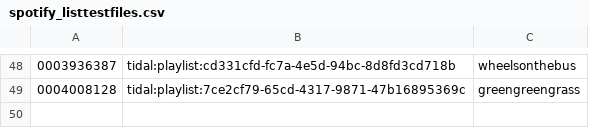
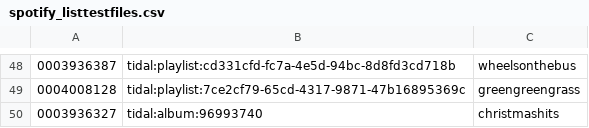
Before and after one commit to peadarforbes/musicbox, a CSV file: spotify_listtestfiles.csv, drawn as a sheet; only a part is shown, gaps mark what is left out; the diff names each change by its address in the sheet, - before the commit and + after, or states it on an @@ line.

Commit message:
Update spotify_listtestfiles.csv

```diff
--- a/spotify_listtestfiles.csv
+++ b/spotify_listtestfiles.csv
+row 50: 0003936327 | tidal:album:96993740 | christmashits
```
